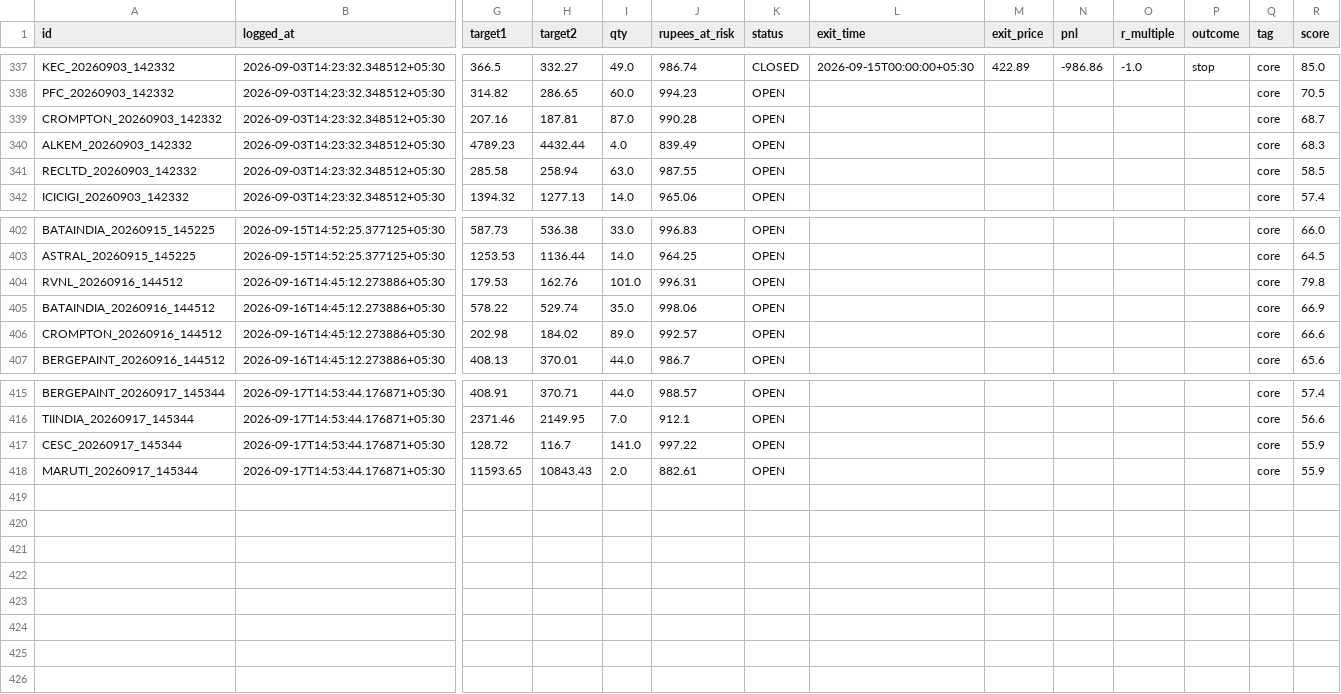
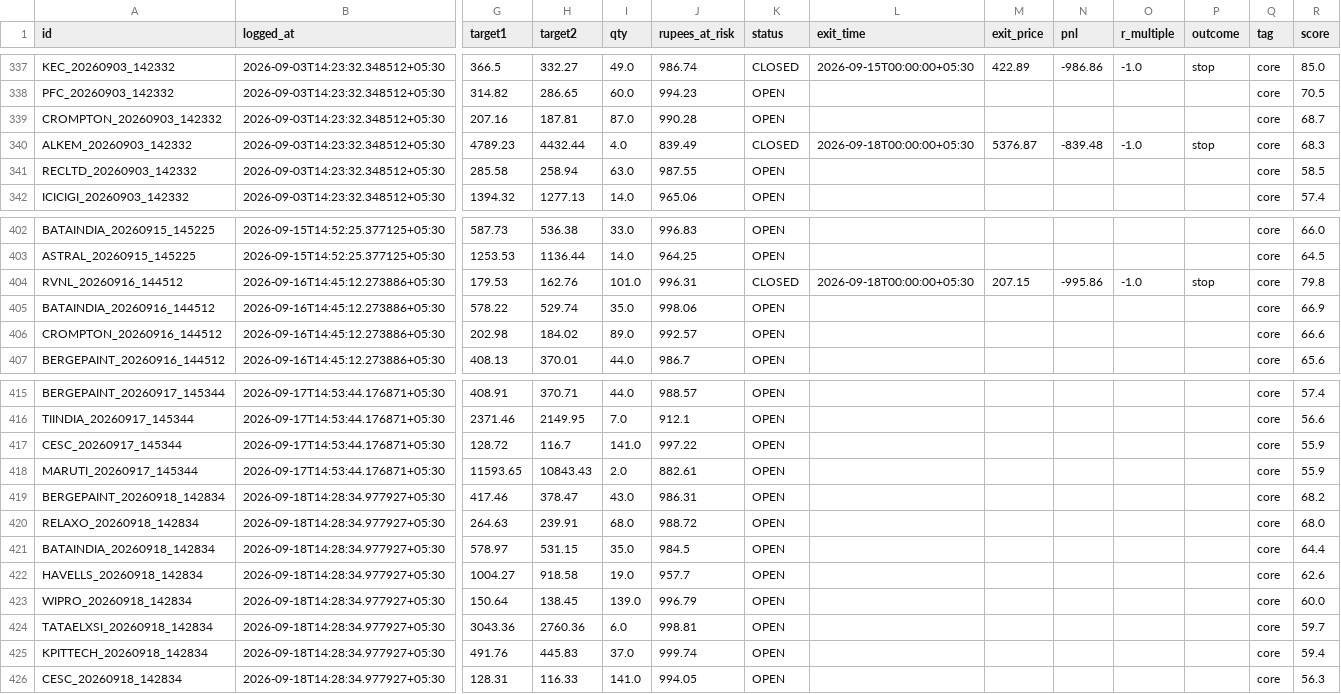
Before and after one commit to Arnav2412/trading-bot, a CSV file: reports/paper_trades.csv, drawn as a sheet; only a part is shown, gaps mark what is left out; rows hold the shown columns only; the diff names each change by its address in the sheet, - before the commit and + after, or states it on an @@ line.

```diff
--- a/reports/paper_trades.csv
+++ b/reports/paper_trades.csv
-K340 (status): OPEN
+K340 (status): CLOSED
-L340 (exit_time): (empty)
+L340 (exit_time): 2026-09-18T00:00:00+05:30
-M340 (exit_price): (empty)
+M340 (exit_price): 5376.87
-N340 (pnl): (empty)
+N340 (pnl): -839.48
-O340 (r_multiple): (empty)
+O340 (r_multiple): -1.0
-P340 (outcome): (empty)
+P340 (outcome): stop
-K404 (status): OPEN
+K404 (status): CLOSED
-L404 (exit_time): (empty)
+L404 (exit_time): 2026-09-18T00:00:00+05:30
-M404 (exit_price): (empty)
+M404 (exit_price): 207.15
-N404 (pnl): (empty)
+N404 (pnl): -995.86
-O404 (r_multiple): (empty)
+O404 (r_multiple): -1.0
-P404 (outcome): (empty)
+P404 (outcome): stop
+row 419: BERGEPAINT_20260918_142834 | 2026-09-18T14:28:34.977927+05:30 | 417.46 | 378.47 | 43.0 | 986.31 | OPEN |  |  |  |  |  | core | 68.2
+row 420: RELAXO_20260918_142834 | 2026-09-18T14:28:34.977927+05:30 | 264.63 | 239.91 | 68.0 | 988.72 | OPEN |  |  |  |  |  | core | 68.0
+row 421: BATAINDIA_20260918_142834 | 2026-09-18T14:28:34.977927+05:30 | 578.97 | 531.15 | 35.0 | 984.5 | OPEN |  |  |  |  |  | core | 64.4
+row 422: HAVELLS_20260918_142834 | 2026-09-18T14:28:34.977927+05:30 | 1004.27 | 918.58 | 19.0 | 957.7 | OPEN |  |  |  |  |  | core | 62.6
+row 423: WIPRO_20260918_142834 | 2026-09-18T14:28:34.977927+05:30 | 150.64 | 138.45 | 139.0 | 996.79 | OPEN |  |  |  |  |  | core | 60.0
+row 424: TATAELXSI_20260918_142834 | 2026-09-18T14:28:34.977927+05:30 | 3043.36 | 2760.36 | 6.0 | 998.81 | OPEN |  |  |  |  |  | core | 59.7
+row 425: KPITTECH_20260918_142834 | 2026-09-18T14:28:34.977927+05:30 | 491.76 | 445.83 | 37.0 | 999.74 | OPEN |  |  |  |  |  | core | 59.4
+row 426: CESC_20260918_142834 | 2026-09-18T14:28:34.977927+05:30 | 128.31 | 116.33 | 141.0 | 994.05 | OPEN |  |  |  |  |  | core | 56.3
```
Also changed, not shown: 4 other files.
